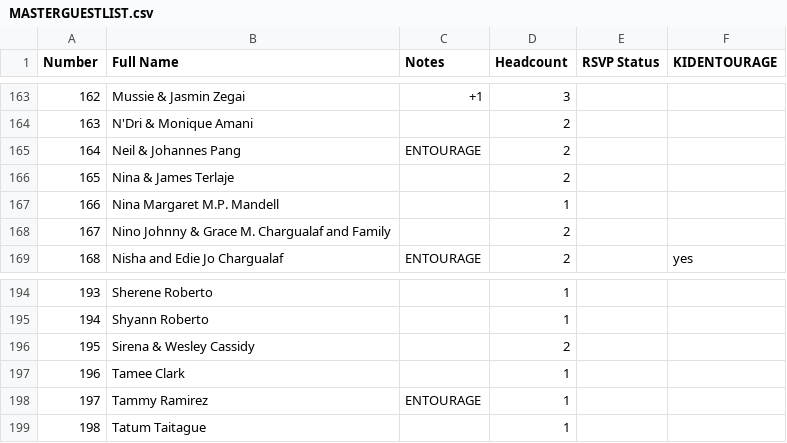
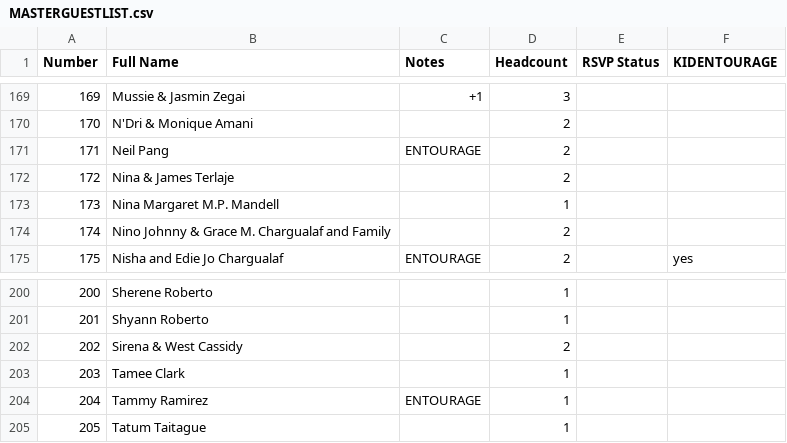
Before and after one commit to SHISLER671/WeddingWebsite, a CSV file: MASTERGUESTLIST.csv, drawn as a sheet; only a part is shown, gaps mark what is left out; addresses are those after the commit; the diff covers the shown part only; the diff names each change by its address in the sheet, - before the commit and + after, or states it on an @@ line.

```diff
--- a/MASTERGUESTLIST.csv
+++ b/MASTERGUESTLIST.csv
@@ column A (Number) renumbered from row 50 down @@
-B171 (Full Name): Neil & Johannes Pang
+B171 (Full Name): Neil Pang
-B202 (Full Name): Sirena & Wesley Cassidy
+B202 (Full Name): Sirena & West Cassidy
```
Also changed, not shown: 9 added rows, 1 removed row and 8 edited cells elsewhere in this file, 5 other files.
